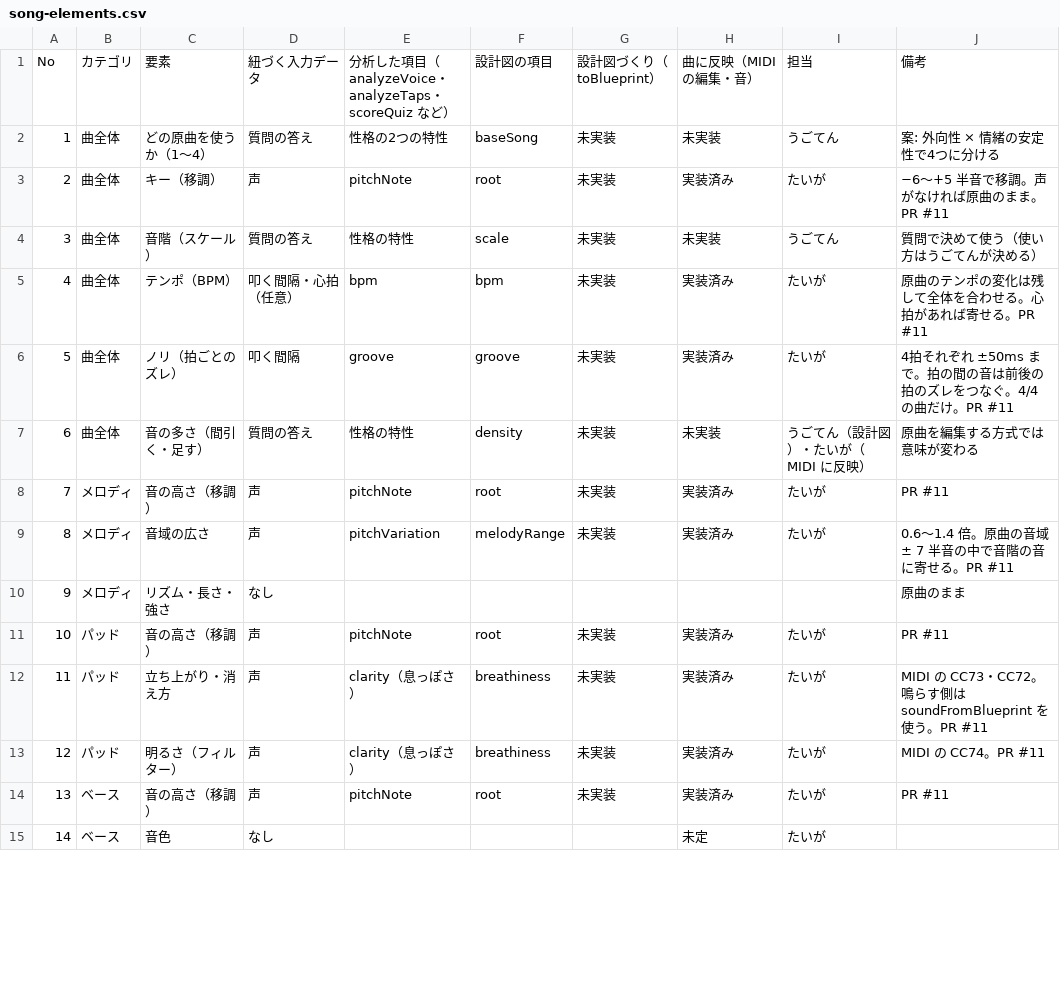
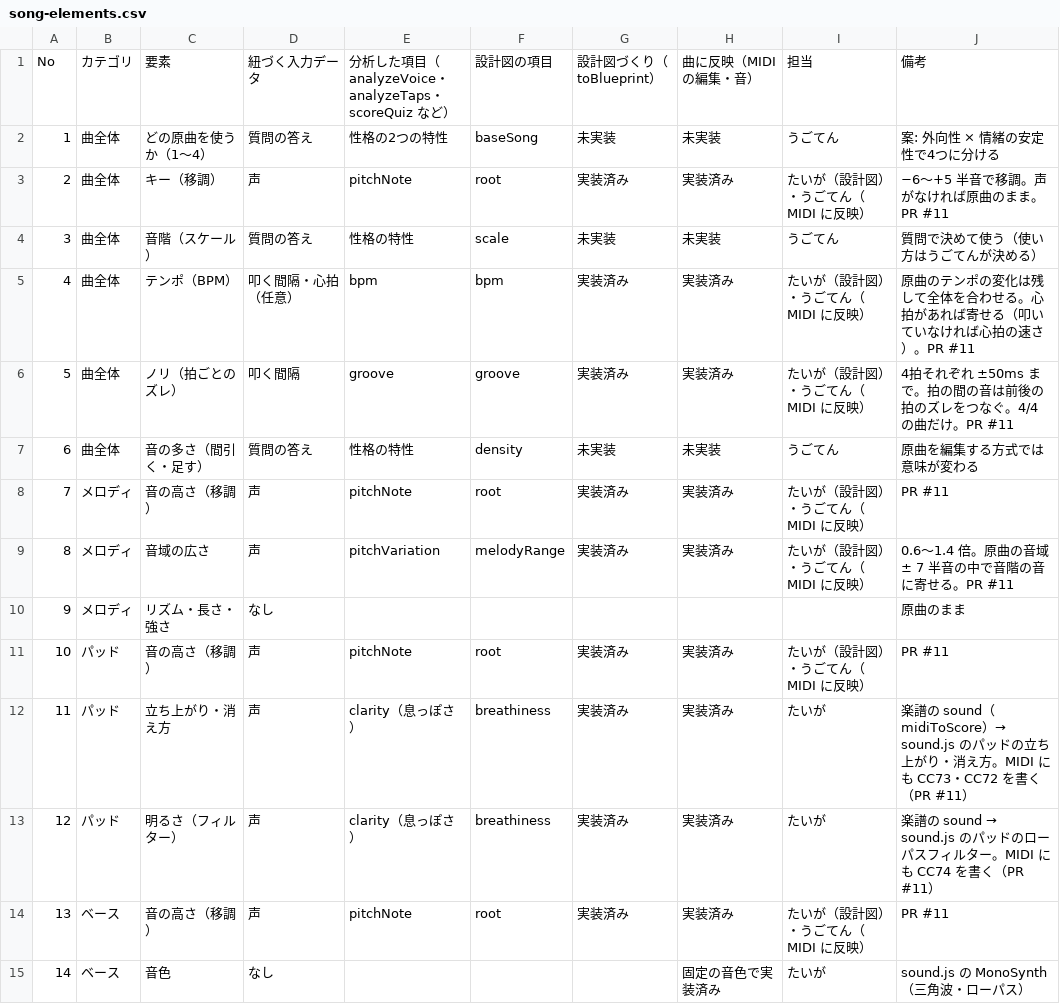
Before and after one commit to menter-Hackathon/team3, a CSV file: docs/song-elements.csv, drawn as a sheet; only a part is shown; the diff covers the shown part only.

Commit message:
Add toBlueprint for voice and taps, MIDI-to-score conversion and WAV rendering

```diff
--- a/docs/song-elements.csv
+++ b/docs/song-elements.csv
@@ -2,14 +2,14 @@
 1,曲全体,どの原曲を使うか（1〜4）,質問の答え,性格の2つの特性,baseSong,未実装,未実装,うごてん,案: 外向性 × 情緒の安定性で4つに分ける
-2,曲全体,キー（移調）,声,pitchNote,root,未実装,実装済み,たいが,−6〜+5 半音で移調。声がなければ原曲のまま。PR #11
+2,曲全体,キー（移調）,声,pitchNote,root,実装済み,実装済み,たいが（設計図）・うごてん（MIDI に反映）,−6〜+5 半音で移調。声がなければ原曲のまま。PR #11
 3,曲全体,音階（スケール）,質問の答え,性格の特性,scale,未実装,未実装,うごてん,質問で決めて使う（使い方はうごてんが決める）
-4,曲全体,テンポ（BPM）,叩く間隔・心拍（任意）,bpm,bpm,未実装,実装済み,たいが,原曲のテンポの変化は残して全体を合わせる。心拍があれば寄せる。PR #11
-5,曲全体,ノリ（拍ごとのズレ）,叩く間隔,groove,groove,未実装,実装済み,たいが,4拍それぞれ ±50ms まで。拍の間の音は前後の拍のズレをつなぐ。4/4 の曲だけ。PR #11
-6,曲全体,音の多さ（間引く・足す）,質問の答え,性格の特性,density,未実装,未実装,うごてん（設計図）・たいが（MIDI に反映）,原曲を編集する方式では意味が変わる
-7,メロディ,音の高さ（移調）,声,pitchNote,root,未実装,実装済み,たいが,PR #11
-8,メロディ,音域の広さ,声,pitchVariation,melodyRange,未実装,実装済み,たいが,0.6〜1.4 倍。原曲の音域 ± 7 半音の中で音階の音に寄せる。PR #11
+4,曲全体,テンポ（BPM）,叩く間隔・心拍（任意）,bpm,bpm,実装済み,実装済み,たいが（設計図）・うごてん（MIDI に反映）,原曲のテンポの変化は残して全体を合わせる。心拍があれば寄せる（叩いていなければ心拍の速さ）。PR #11
+5,曲全体,ノリ（拍ごとのズレ）,叩く間隔,groove,groove,実装済み,実装済み,たいが（設計図）・うごてん（MIDI に反映）,4拍それぞれ ±50ms まで。拍の間の音は前後の拍のズレをつなぐ。4/4 の曲だけ。PR #11
+6,曲全体,音の多さ（間引く・足す）,質問の答え,性格の特性,density,未実装,未実装,うごてん,原曲を編集する方式では意味が変わる
+7,メロディ,音の高さ（移調）,声,pitchNote,root,実装済み,実装済み,たいが（設計図）・うごてん（MIDI に反映）,PR #11
+8,メロディ,音域の広さ,声,pitchVariation,melodyRange,実装済み,実装済み,たいが（設計図）・うごてん（MIDI に反映）,0.6〜1.4 倍。原曲の音域 ± 7 半音の中で音階の音に寄せる。PR #11
 9,メロディ,リズム・長さ・強さ,なし,,,,,,原曲のまま
-10,パッド,音の高さ（移調）,声,pitchNote,root,未実装,実装済み,たいが,PR #11
-11,パッド,立ち上がり・消え方,声,clarity（息っぽさ）,breathiness,未実装,実装済み,たいが,MIDI の CC73・CC72。鳴らす側は soundFromBlueprint を使う。PR #11
-12,パッド,明るさ（フィルター）,声,clarity（息っぽさ）,breathiness,未実装,実装済み,たいが,MIDI の CC74。PR #11
-13,ベース,音の高さ（移調）,声,pitchNote,root,未実装,実装済み,たいが,PR #11
-14,ベース,音色,なし,,,,未定,たいが,
+10,パッド,音の高さ（移調）,声,pitchNote,root,実装済み,実装済み,たいが（設計図）・うごてん（MIDI に反映）,PR #11
+11,パッド,立ち上がり・消え方,声,clarity（息っぽさ）,breathiness,実装済み,実装済み,たいが,楽譜の sound（midiToScore）→ sound.js のパッドの立ち上がり・消え方。MIDI にも CC73・CC72 を書く（PR #11）
+12,パッド,明るさ（フィルター）,声,clarity（息っぽさ）,breathiness,実装済み,実装済み,たいが,楽譜の sound → sound.js のパッドのローパスフィルター。MIDI にも CC74 を書く（PR #11）
+13,ベース,音の高さ（移調）,声,pitchNote,root,実装済み,実装済み,たいが（設計図）・うごてん（MIDI に反映）,PR #11
+14,ベース,音色,なし,,,,固定の音色で実装済み,たいが,sound.js の MonoSynth（三角波・ローパス）
```
Also changed, not shown: 22 edited cells elsewhere in this file, 12 other files.
